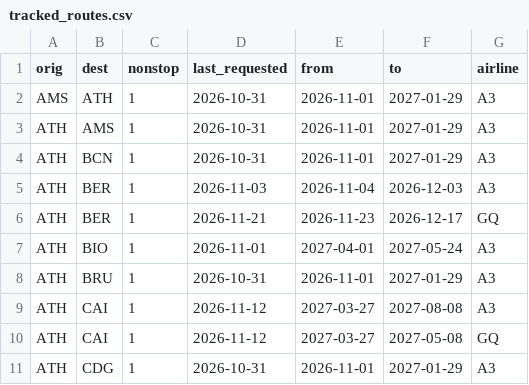
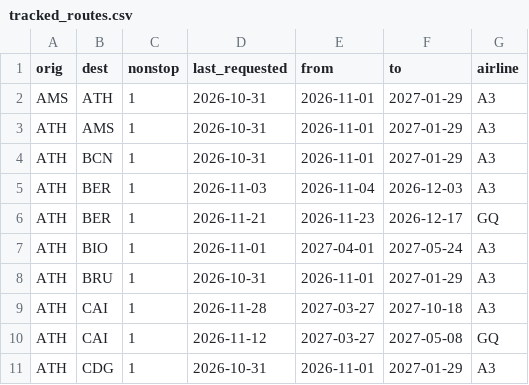
Before and after one commit to Am015-dev/AegeanBook, a CSV file: data/tracked_routes.csv, drawn as a sheet; only a part is shown.

```diff
--- a/data/tracked_routes.csv
+++ b/data/tracked_routes.csv
@@ -8,3 +8,3 @@ ATH,BIO,1,2026-11-01,2027-04-01,2027-05-24,A3
 ATH,BRU,1,2026-10-31,2026-11-01,2027-01-29,A3
-ATH,CAI,1,2026-11-12,2027-03-27,2027-08-08,A3
+ATH,CAI,1,2026-11-28,2027-03-27,2027-10-18,A3
 ATH,CAI,1,2026-11-12,2027-03-27,2027-05-08,GQ
```
Also changed, not shown: 2 other files.
